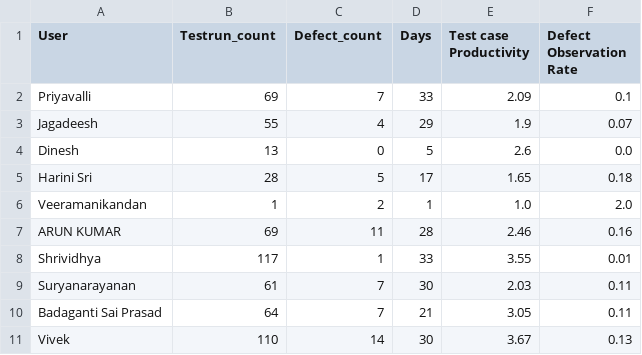
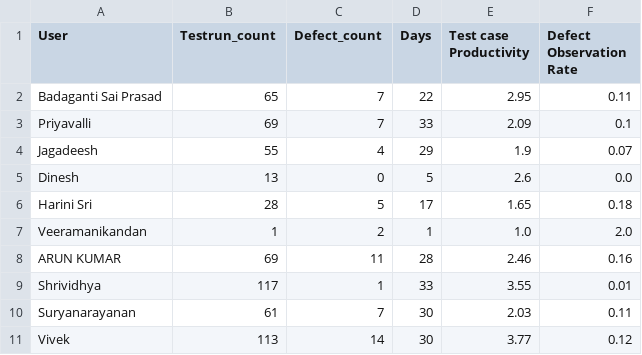
Before and after one commit to DineshGoverthanan/KCE_KPI, a CSV file: kp_data.csv, drawn as a sheet.

```diff
--- a/kp_data.csv
+++ b/kp_data.csv
@@ -1,2 +1,3 @@
 User,Testrun_count,Defect_count,Days,Test case Productivity,Defect Observation Rate
+Badaganti Sai Prasad,65,7,22,2.95,0.11
 Priyavalli,69,7,33,2.09,0.1
@@ -9,3 +10,2 @@ Shrividhya,117,1,33,3.55,0.01
 Suryanarayanan,61,7,30,2.03,0.11
-Badaganti Sai Prasad,64,7,21,3.05,0.11
-Vivek,110,14,30,3.67,0.13
+Vivek,113,14,30,3.77,0.12
```
Also changed, not shown: 1 other file.
